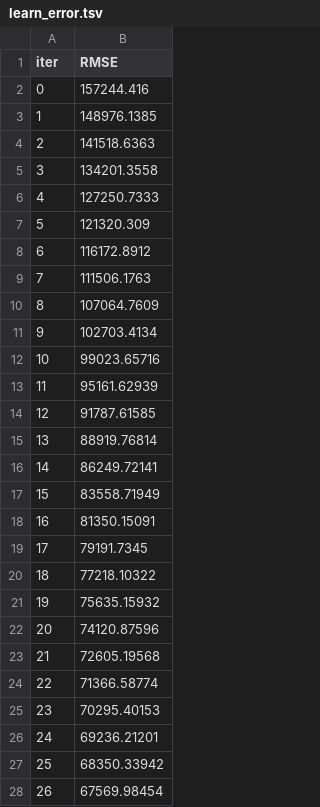
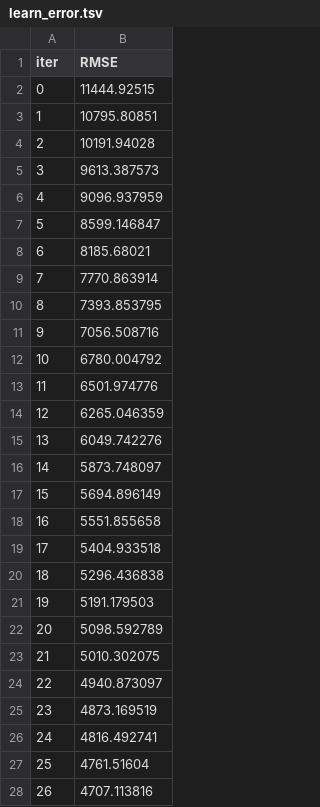
Before and after one commit to marcusmelgaco/ML.API.Learning_Core, a TSV file: catboost_info/learn_error.tsv, drawn as a sheet; only a part is shown; the diff covers the shown part only.

```diff
--- a/catboost_info/learn_error.tsv
+++ b/catboost_info/learn_error.tsv
@@ -1,28 +1,28 @@
 iter	RMSE
-0	157244.416
-1	148976.1385
-2	141518.6363
-3	134201.3558
-4	127250.7333
-5	121320.309
-6	116172.8912
-7	111506.1763
-8	107064.7609
-9	102703.4134
-10	99023.65716
-11	95161.62939
-12	91787.61585
-13	88919.76814
-14	86249.72141
-15	83558.71949
-16	81350.15091
-17	79191.7345
-18	77218.10322
-19	75635.15932
-20	74120.87596
-21	72605.19568
-22	71366.58774
-23	70295.40153
-24	69236.21201
-25	68350.33942
-26	67569.98454
+0	11444.92515
+1	10795.80851
+2	10191.94028
+3	9613.387573
+4	9096.937959
+5	8599.146847
+6	8185.68021
+7	7770.863914
+8	7393.853795
+9	7056.508716
+10	6780.004792
+11	6501.974776
+12	6265.046359
+13	6049.742276
+14	5873.748097
+15	5694.896149
+16	5551.855658
+17	5404.933518
+18	5296.436838
+19	5191.179503
+20	5098.592789
+21	5010.302075
+22	4940.873097
+23	4873.169519
+24	4816.492741
+25	4761.51604
+26	4707.113816
```
Also changed, not shown: 73 edited cells elsewhere in this file, catboost_info/time_left.tsv, 27 other files.
